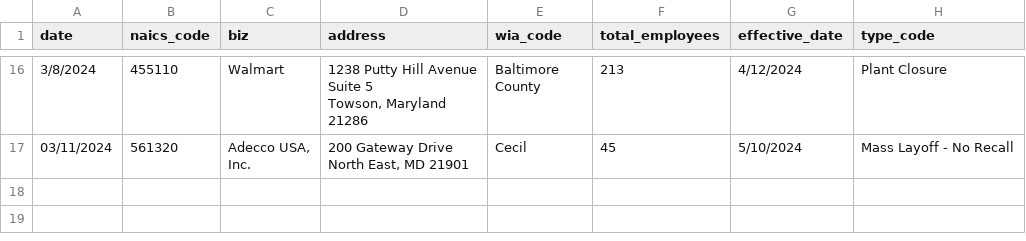
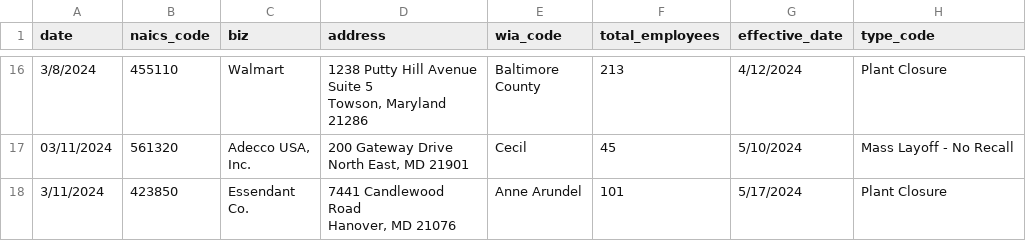
Before and after one commit to aadittambe/first-nicar-github-scraper, a CSV file: warn-data.csv, drawn as a sheet; only a part is shown, gaps mark what is left out; ↵ is a line break in a cell; the diff names each change by its address in the sheet, - before the commit and + after, or states it on an @@ line.

```diff
--- a/warn-data.csv
+++ b/warn-data.csv
+row 18: 3/11/2024 | 423850 | Essendant ↵ Co. | 7441 Candlewood ↵ Road ↵ Hanover, MD 21076 | Anne Arundel | 101 | 5/17/2024 | Plant Closure
```
